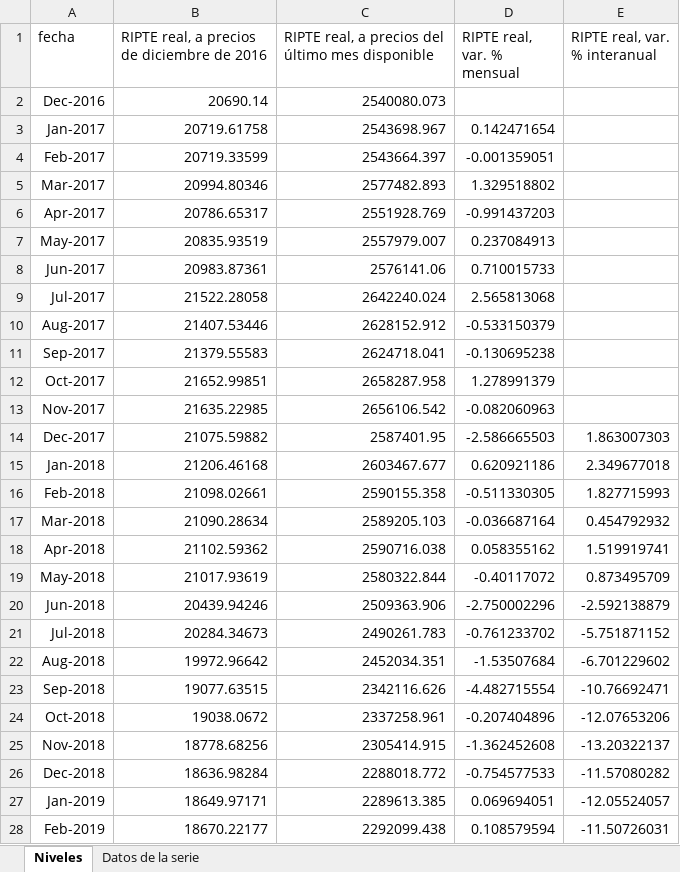
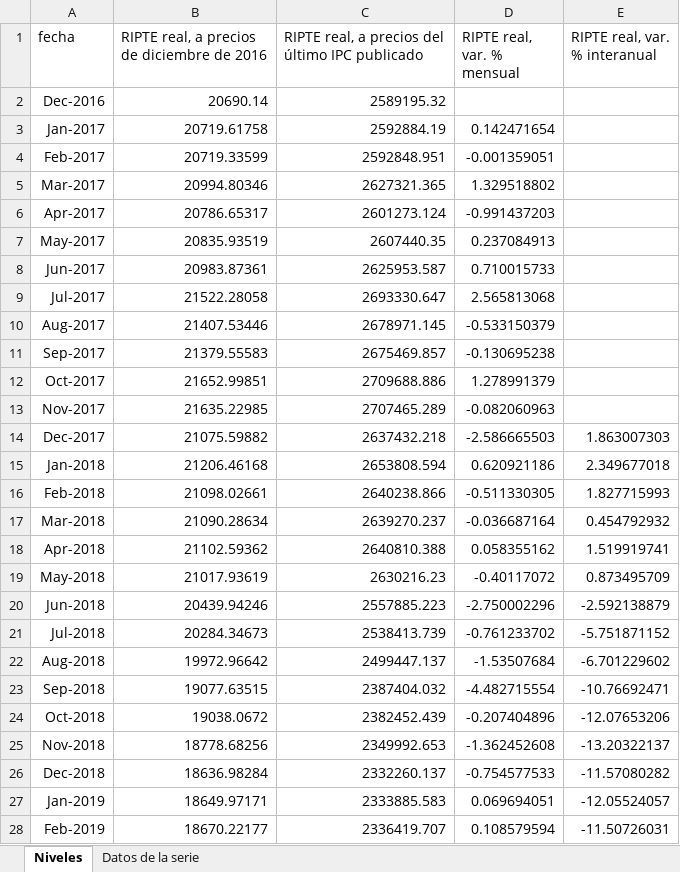
Before and after one commit to rodrigotperelsztein-source/monitor-series, an Excel workbook: data/excel/ripte_real.xlsx, sheet Niveles, drawn as a sheet; only a part is shown; values as stored, in another font and other column widths than the file's, no borders; the diff covers the shown part only; the diff names each change by its address in the sheet, - before the commit and + after, or states it on an @@ line.

```diff
--- a/data/excel/ripte_real.xlsx (sheet Niveles)
+++ b/data/excel/ripte_real.xlsx (sheet Niveles)
-C1: …del último mes disponible
+C1: …del último IPC publicado
-C2: 2540080.073
+C2: 2589195.32
-C3: 2543698.967
+C3: 2592884.19
-C4: 2543664.397
+C4: 2592848.951
-C5: 2577482.893
+C5: 2627321.365
-C6: 2551928.769
+C6: 2601273.124
-C7: 2557979.007
+C7: 2607440.35
-C8: 2576141.06
+C8: 2625953.587
-C9: 2642240.024
+C9: 2693330.647
-C10: 2628152.912
+C10: 2678971.145
-C11: 2624718.041
+C11: 2675469.857
-C12: 2658287.958
+C12: 2709688.886
-C13: 2656106.542
+C13: 2707465.289
-C14: 2587401.95
+C14: 2637432.218
-C15: 2603467.677
+C15: 2653808.594
-C16: 2590155.358
+C16: 2640238.866
-C17: 2589205.103
+C17: 2639270.237
-C18: 2590716.038
+C18: 2640810.388
-C19: 2580322.844
+C19: 2630216.23
-C20: 2509363.906
+C20: 2557885.223
-C21: 2490261.783
+C21: 2538413.739
-C22: 2452034.351
+C22: 2499447.137
-C23: 2342116.626
+C23: 2387404.032
-C24: 2337258.961
+C24: 2382452.439
-C25: 2305414.915
+C25: 2349992.653
-C26: 2288018.772
+C26: 2332260.137
-C27: 2289613.385
+C27: 2333885.583
-C28: 2292099.438
+C28: 2336419.707
```
Also changed, not shown: 90 edited cells elsewhere in this sheet, 6 other files.
